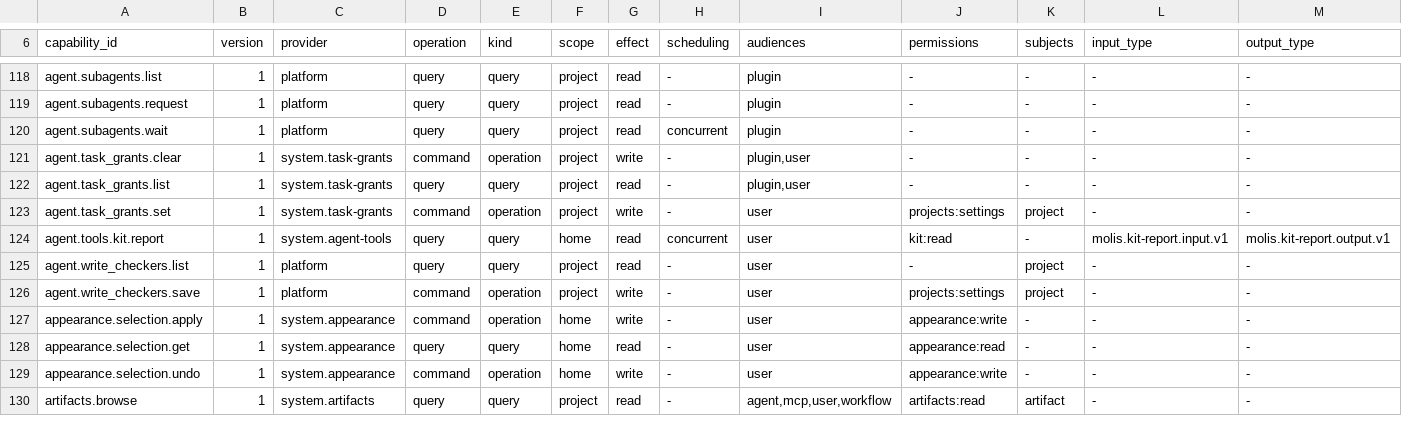
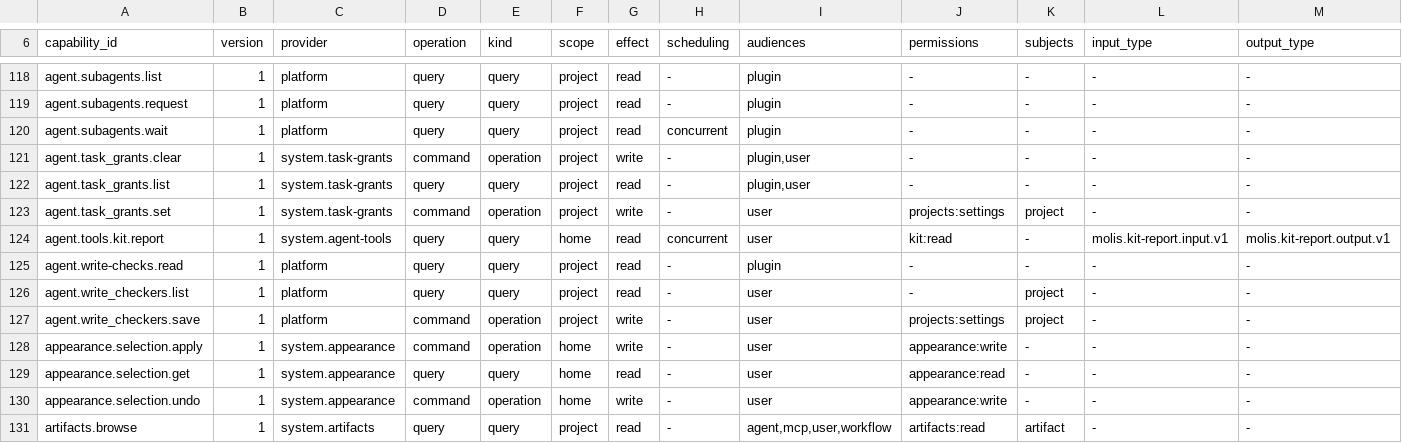
Before and after one commit to molis-ai/molis-work, a TSV file: tooling/gates/actions/host-actions.tsv, drawn as a sheet; only a part is shown, gaps mark what is left out; rows hold the shown columns only; the diff names each change by its address in the sheet, - before the commit and + after, or states it on an @@ line.

Commit message:
Coding 按轮读回写后检查，补齐 Agent Host 五种终态清理 (#2302)
* Batch Coding write-check receipts and settle all Prologue run endings

* Settle admitted inboxes across project registration failures

* Keep SDK receipt version verification at the Node adapter boundary

---------

Co-authored-by: x <a@b.c>

```diff
--- a/tooling/gates/actions/host-actions.tsv
+++ b/tooling/gates/actions/host-actions.tsv
+row 125: agent.write-checks.read | 1 | platform | query | query | project | read | - | plugin | - | - | - | -
```
Also changed, not shown: 45 other files.
